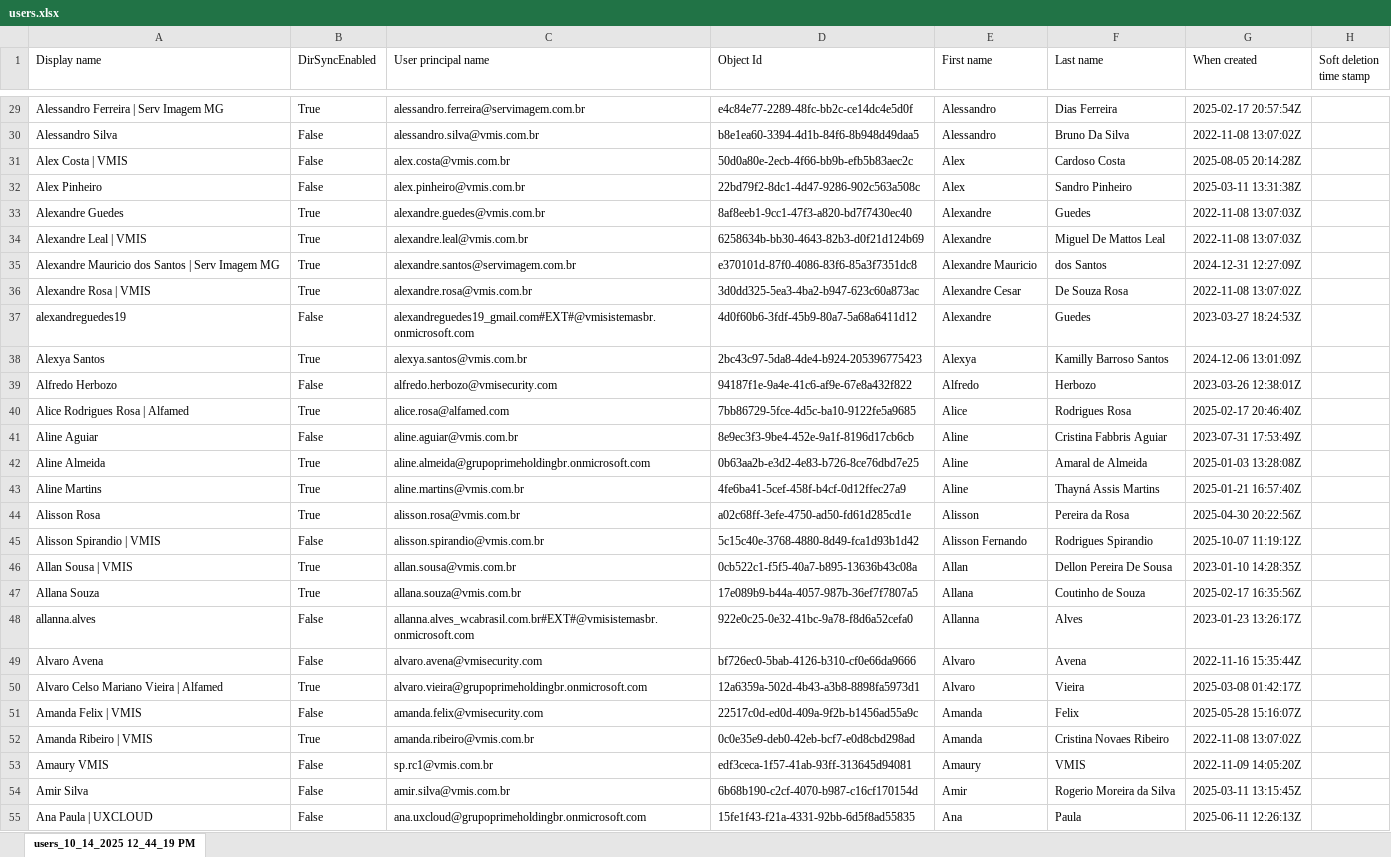
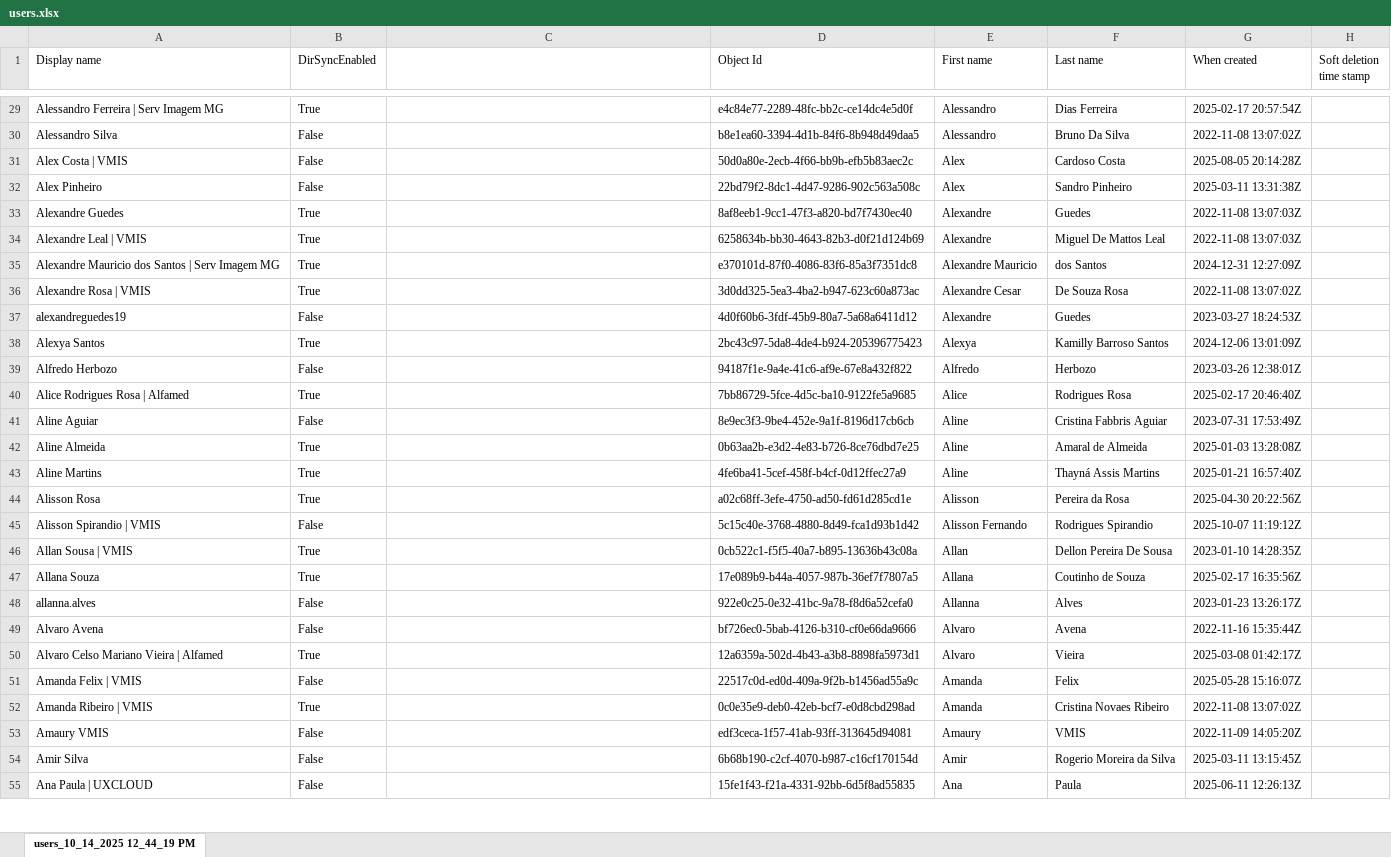
Before and after one commit to maiconferreiraa/Troubleshoot, an Excel workbook: users.xlsx, sheet users_10_14_2025 12_44_19 PM, drawn as a sheet; only a part is shown, gaps mark what is left out; values as stored, in another font and other column widths than the file's, no borders; charts and pictures not drawn; the diff covers the shown part only; the diff names each change by its address in the sheet, - before the commit and + after, or states it on an @@ line.

Commit message:
ADD: Users

```diff
--- a/users.xlsx (sheet users_10_14_2025 12_44_19 PM)
+++ b/users.xlsx (sheet users_10_14_2025 12_44_19 PM)
-C1: User principal name
+C1: (empty)
-C29: alessandro.ferreira@servimagem.com.br
+C29: (empty)
-C30: alessandro.silva@vmis.com.br
+C30: (empty)
-C31: alex.costa@vmis.com.br
+C31: (empty)
-C32: alex.pinheiro@vmis.com.br
+C32: (empty)
-C33: alexandre.guedes@vmis.com.br
+C33: (empty)
-C34: alexandre.leal@vmis.com.br
+C34: (empty)
-C35: alexandre.santos@servimagem.com.br
+C35: (empty)
-C36: alexandre.rosa@vmis.com.br
+C36: (empty)
-C37: alexandreguedes19_gmail.com#EXT#@vmisistemasbr.onmicrosoft.com
+C37: (empty)
-C38: alexya.santos@vmis.com.br
+C38: (empty)
-C39: alfredo.herbozo@vmisecurity.com
+C39: (empty)
-C40: alice.rosa@alfamed.com
+C40: (empty)
-C41: aline.aguiar@vmis.com.br
+C41: (empty)
-C42: aline.almeida@grupoprimeholdingbr.onmicrosoft.com
+C42: (empty)
-C43: aline.martins@vmis.com.br
+C43: (empty)
-C44: alisson.rosa@vmis.com.br
+C44: (empty)
-C45: alisson.spirandio@vmis.com.br
+C45: (empty)
-C46: allan.sousa@vmis.com.br
+C46: (empty)
-C47: allana.souza@vmis.com.br
+C47: (empty)
-C48: allanna.alves_wcabrasil.com.br#EXT#@vmisistemasbr.onmicrosoft.com
+C48: (empty)
-C49: alvaro.avena@vmisecurity.com
+C49: (empty)
-C50: alvaro.vieira@grupoprimeholdingbr.onmicrosoft.com
+C50: (empty)
-C51: amanda.felix@vmisecurity.com
+C51: (empty)
-C52: amanda.ribeiro@vmis.com.br
+C52: (empty)
-C53: sp.rc1@vmis.com.br
+C53: (empty)
-C54: amir.silva@vmis.com.br
+C54: (empty)
-C55: ana.uxcloud@grupoprimeholdingbr.onmicrosoft.com
+C55: (empty)
```
Also changed, not shown: 1105 edited cells elsewhere in this sheet, charts or pictures, 1 other file.
